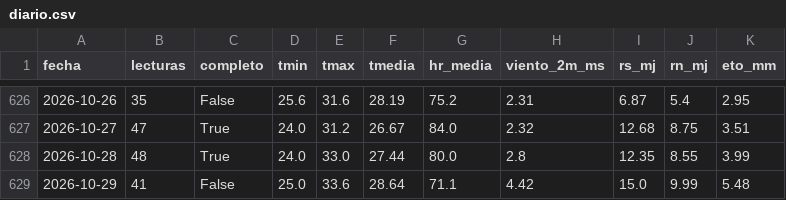
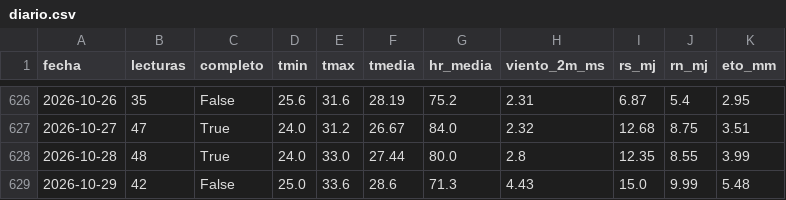
Before and after one commit to JosueValdiviezoS/estacion-meteo, a CSV file: data/diario.csv, drawn as a sheet; only a part is shown, gaps mark what is left out.

```diff
--- a/data/diario.csv
+++ b/data/diario.csv
@@ -628,2 +628,2 @@ fecha,lecturas,completo,tmin,tmax,tmedia,hr_media,viento_2m_ms,rs_mj,rn_mj,eto_m
 2026-10-28,48,True,24.0,33.0,27.44,80.0,2.8,12.35,8.55,3.99
-2026-10-29,41,False,25.0,33.6,28.64,71.1,4.42,15.0,9.99,5.48
+2026-10-29,42,False,25.0,33.6,28.6,71.3,4.43,15.0,9.99,5.48
```
Also changed, not shown: data/etc_diaria.csv, 2 other files.
